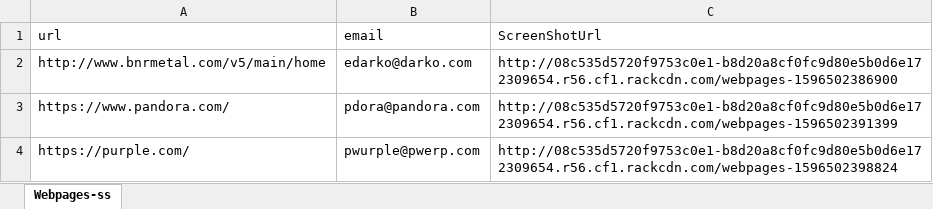
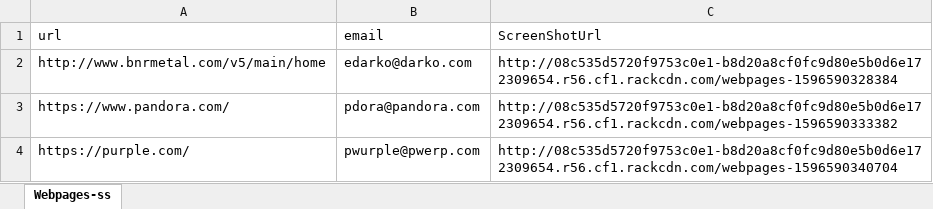
Before and after one commit to jhays89/webpages-ss, an Excel workbook: sample.xlsx, sheet Webpages-ss, drawn as a sheet; values as stored, in another font and other column widths than the file's, no borders; the diff names each change by its address in the sheet, - before the commit and + after, or states it on an @@ line.

```diff
--- a/sample.xlsx (sheet Webpages-ss)
+++ b/sample.xlsx (sheet Webpages-ss)
-C2 (ScreenShotUrl): http://08c535d5720f9753c0e1-b8d20a8cf0fc9d80e5b0d6e172309654.r56.cf1.rackcdn.com/webpages-1596502386900
+C2 (ScreenShotUrl): http://08c535d5720f9753c0e1-b8d20a8cf0fc9d80e5b0d6e172309654.r56.cf1.rackcdn.com/webpages-1596590328384
-C3 (ScreenShotUrl): http://08c535d5720f9753c0e1-b8d20a8cf0fc9d80e5b0d6e172309654.r56.cf1.rackcdn.com/webpages-1596502391399
+C3 (ScreenShotUrl): http://08c535d5720f9753c0e1-b8d20a8cf0fc9d80e5b0d6e172309654.r56.cf1.rackcdn.com/webpages-1596590333382
-C4 (ScreenShotUrl): http://08c535d5720f9753c0e1-b8d20a8cf0fc9d80e5b0d6e172309654.r56.cf1.rackcdn.com/webpages-1596502398824
+C4 (ScreenShotUrl): http://08c535d5720f9753c0e1-b8d20a8cf0fc9d80e5b0d6e172309654.r56.cf1.rackcdn.com/webpages-1596590340704
```
Also changed, not shown: 4 other files.
